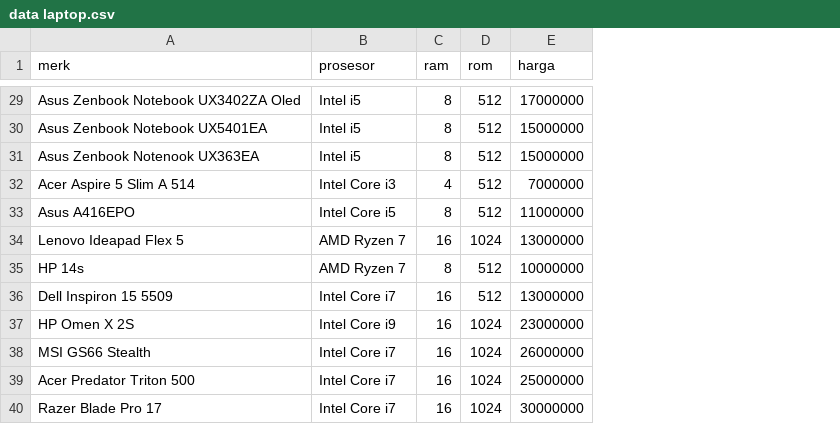
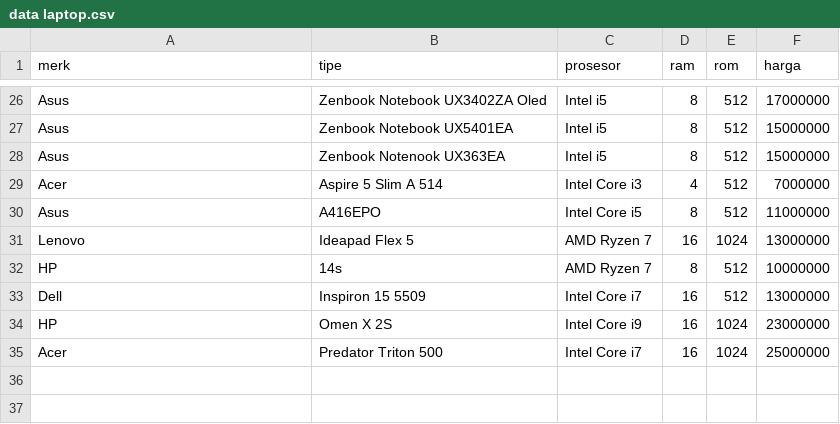
Before and after one commit to jehanifaalea/Hola-Comp, a CSV file: data laptop.csv, drawn as a sheet; only a part is shown, gaps mark what is left out; removed rows and columns are numbered as before the commit, all else as after; the diff covers the shown part only; the diff names each change by its address in the sheet, - before the commit and + after, or states it on an @@ line.

```diff
--- a/data laptop.csv
+++ b/data laptop.csv
+column B (tipe), rows 26-35: Zenbook Notebook UX3402ZA Oled | Zenbook Notebook UX5401EA | Zenbook Notenook UX363EA | Aspire 5 Slim A 514 | A416EPO | Ideapad Flex 5 | 14s | Inspiron 15 5509 | Omen X 2S | Predator Triton 500
-A26 (merk): Asus Zenbook Notebook UX3402ZA Oled
+A26 (merk): Asus
-A27 (merk): Asus Zenbook Notebook UX5401EA
+A27 (merk): Asus
-A28 (merk): Asus Zenbook Notenook UX363EA
+A28 (merk): Asus
-A29 (merk): Acer Aspire 5 Slim A 514
+A29 (merk): Acer
-A30 (merk): Asus A416EPO
+A30 (merk): Asus
-A31 (merk): Lenovo Ideapad Flex 5
+A31 (merk): Lenovo
-A32 (merk): HP 14s
+A32 (merk): HP
-A33 (merk): Dell Inspiron 15 5509
+A33 (merk): Dell
-A34 (merk): HP Omen X 2S
+A34 (merk): HP
-row 38: MSI GS66 Stealth | Intel Core i7 | 16 | 1024 | 26000000
-A35 (merk): Acer Predator Triton 500
+A35 (merk): Acer
-row 40: Razer Blade Pro 17 | Intel Core i7 | 16 | 1024 | 30000000
```
Also changed, not shown: 1 added row, 4 removed rows and 23 edited cells elsewhere in this file.
